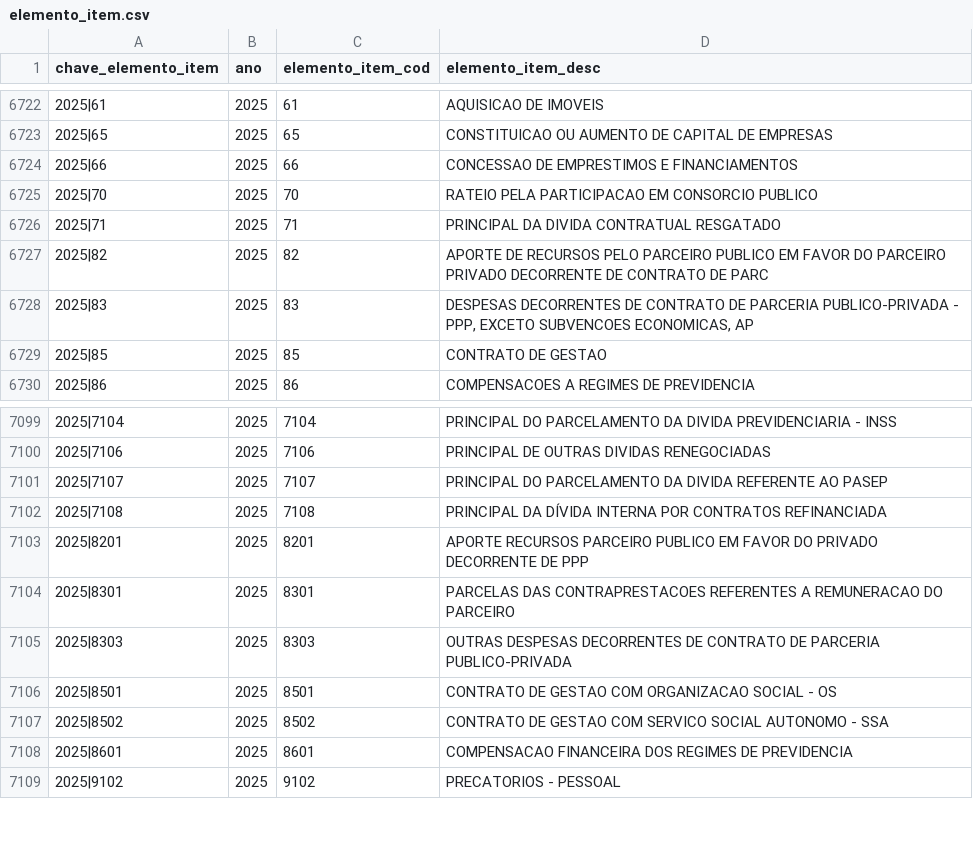
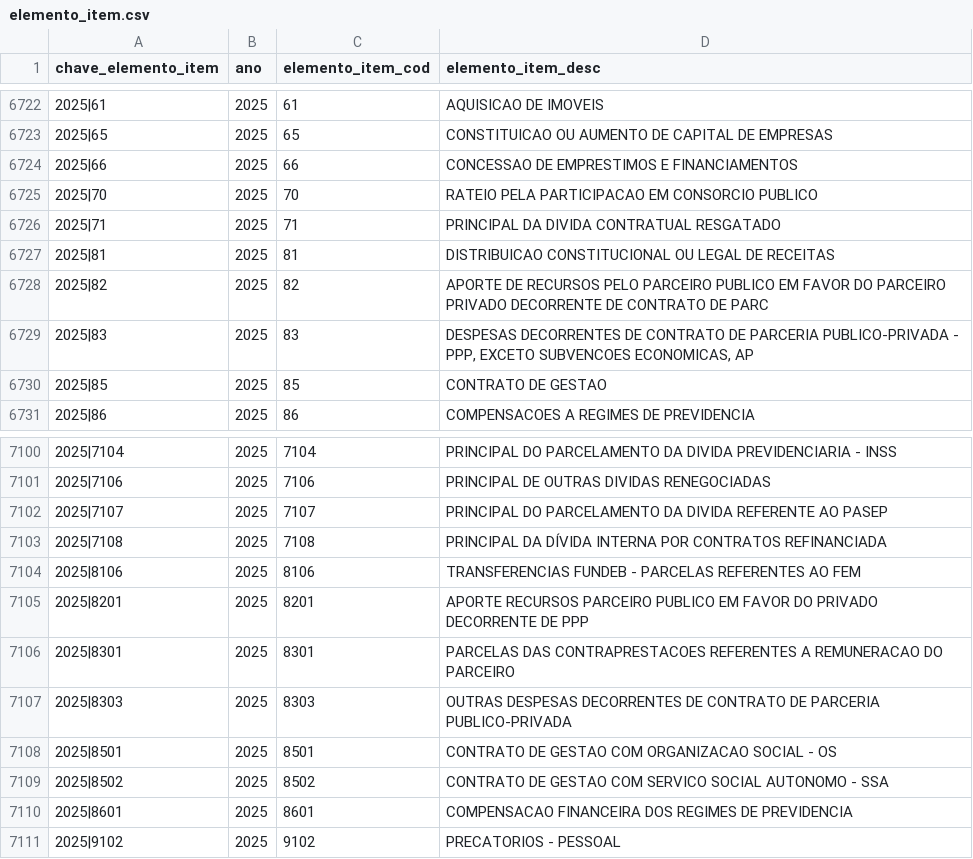
Before and after one commit to splor-mg/dados-aux-classificadores, a CSV file: data/elemento_item.csv, drawn as a sheet; only a part is shown, gaps mark what is left out; the diff names each change by its address in the sheet, - before the commit and + after, or states it on an @@ line.

```diff
--- a/data/elemento_item.csv
+++ b/data/elemento_item.csv
+row 6727: 2025|81 | 2025 | 81 | DISTRIBUICAO CONSTITUCIONAL OU LEGAL DE RECEITAS
+row 7104: 2025|8106 | 2025 | 8106 | TRANSFERENCIAS FUNDEB - PARCELAS REFERENTES AO FEM
```
Also changed, not shown: data-raw/elemento_item_current.csv, 1 other file.
